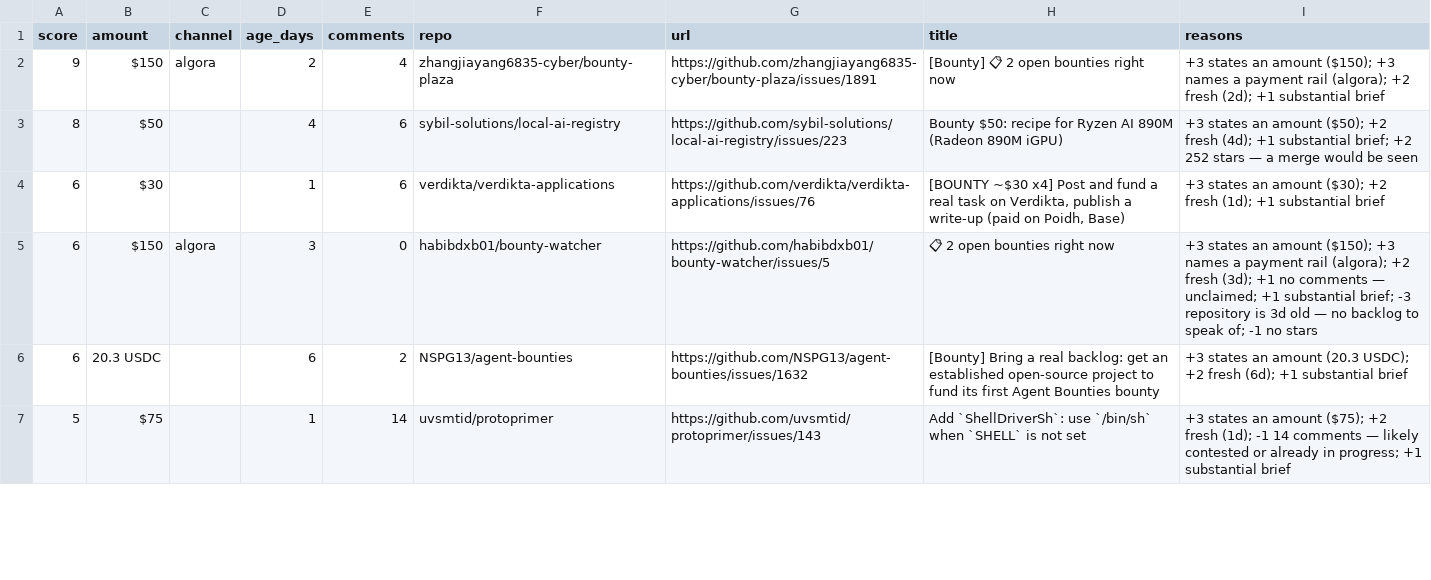
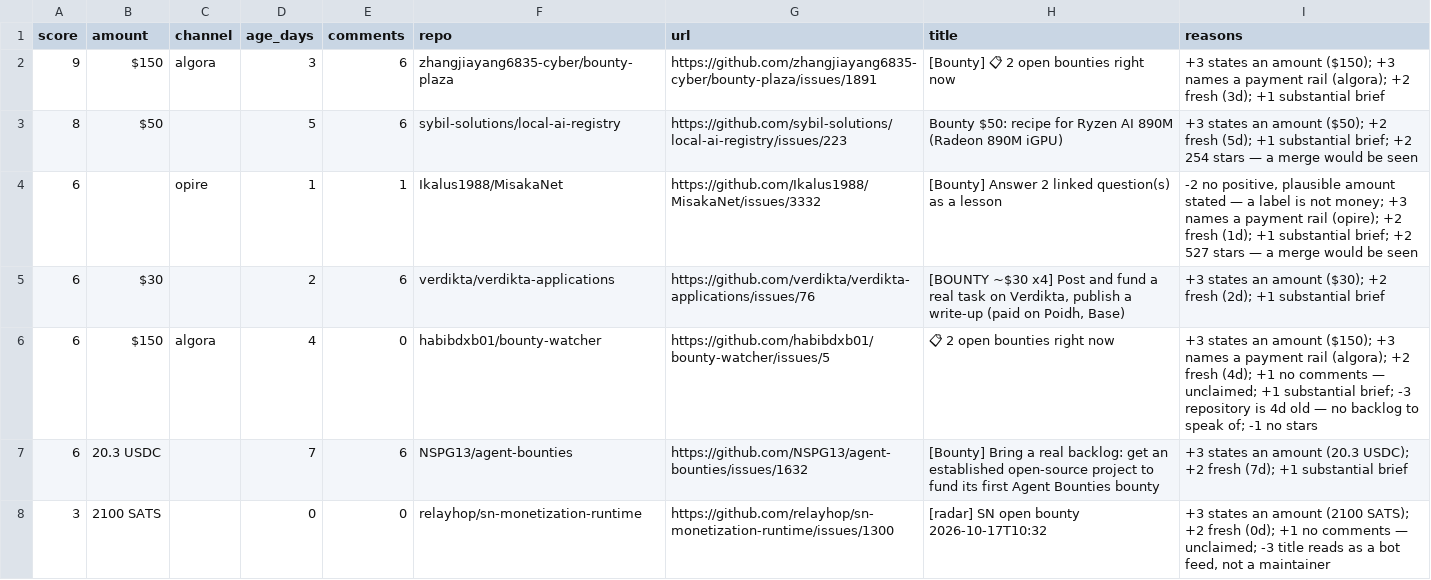
Before and after one commit to Kairose-master/handsel, a CSV file: data/demand-census/leads.csv, drawn as a sheet; only a part is shown; the diff covers the shown part only.

Commit message:
data(census): 2026-10-17

```diff
--- a/data/demand-census/leads.csv
+++ b/data/demand-census/leads.csv
@@ -1,7 +1,8 @@
 score,amount,channel,age_days,comments,repo,url,title,reasons
-9,$150,algora,2,4,zhangjiayang6835-cyber/bounty-plaza,https://github.com/zhangjiayang6835-cyber/bounty-plaza/issues/1891,[Bounty] 📋 2 open bounties right now,+3 states an amount ($150); +3 names a payment rail (algora); +2 fresh (2d); +1 substantial brief
-8,$50,,4,6,sybil-solutions/local-ai-registry,https://github.com/sybil-solutions/local-ai-registry/issues/223,Bounty $50: recipe for Ryzen AI 890M (Radeon 890M iGPU),+3 states an amount ($50); +2 fresh (4d); +1 substantial brief; +2 252 stars — a merge would be seen
-6,$30,,1,6,verdikta/verdikta-applications,https://github.com/verdikta/verdikta-applications/issues/76,"[BOUNTY ~$30 x4] Post and fund a real task on Verdikta, publish a write-up (paid on Poidh, Base)",+3 states an amount ($30); +2 fresh (1d); +1 substantial brief
-6,$150,algora,3,0,habibdxb01/bounty-watcher,https://github.com/habibdxb01/bounty-watcher/issues/5,📋 2 open bounties right now,+3 states an amount ($150); +3 names a payment rail (algora); +2 fresh (3d); +1 no comments — unclaimed; +1 substantial brief; -3 repository is 3d old — no backlog to speak of; -1 no stars
-6,20.3 USDC,,6,2,NSPG13/agent-bounties,https://github.com/NSPG13/agent-bounties/issues/1632,[Bounty] Bring a real backlog: get an established open-source project to fund its first Agent Bounties bounty,+3 states an amount (20.3 USDC); +2 fresh (6d); +1 substantial brief
-5,$75,,1,14,uvsmtid/protoprimer,https://github.com/uvsmtid/protoprimer/issues/143,Add `ShellDriverSh`: use `/bin/sh` when `SHELL` is not set,+3 states an amount ($75); +2 fresh (1d); -1 14 comments — likely contested or already in progress; +1 substantial brief
+9,$150,algora,3,6,zhangjiayang6835-cyber/bounty-plaza,https://github.com/zhangjiayang6835-cyber/bounty-plaza/issues/1891,[Bounty] 📋 2 open bounties right now,+3 states an amount ($150); +3 names a payment rail (algora); +2 fresh (3d); +1 substantial brief
+8,$50,,5,6,sybil-solutions/local-ai-registry,https://github.com/sybil-solutions/local-ai-registry/issues/223,Bounty $50: recipe for Ryzen AI 890M (Radeon 890M iGPU),+3 states an amount ($50); +2 fresh (5d); +1 substantial brief; +2 254 stars — a merge would be seen
+6,,opire,1,1,Ikalus1988/MisakaNet,https://github.com/Ikalus1988/MisakaNet/issues/3332,[Bounty] Answer 2 linked question(s) as a lesson,"-2 no positive, plausible amount stated — a label is not money; +3 names a payment rail (opire); +2 fresh (1d); +1 substantial brief; +2 527 stars — a merge would be seen"
+6,$30,,2,6,verdikta/verdikta-applications,https://github.com/verdikta/verdikta-applications/issues/76,"[BOUNTY ~$30 x4] Post and fund a real task on Verdikta, publish a write-up (paid on Poidh, Base)",+3 states an amount ($30); +2 fresh (2d); +1 substantial brief
+6,$150,algora,4,0,habibdxb01/bounty-watcher,https://github.com/habibdxb01/bounty-watcher/issues/5,📋 2 open bounties right now,+3 states an amount ($150); +3 names a payment rail (algora); +2 fresh (4d); +1 no comments — unclaimed; +1 substantial brief; -3 repository is 4d old — no backlog to speak of; -1 no stars
+6,20.3 USDC,,7,6,NSPG13/agent-bounties,https://github.com/NSPG13/agent-bounties/issues/1632,[Bounty] Bring a real backlog: get an established open-source project to fund its first Agent Bounties bounty,+3 states an amount (20.3 USDC); +2 fresh (7d); +1 substantial brief
+3,2100 SATS,,0,0,relayhop/sn-monetization-runtime,https://github.com/relayhop/sn-monetization-runtime/issues/1300,[radar] SN open bounty 2026-10-17T10:32,"+3 states an amount (2100 SATS); +2 fresh (0d); +1 no comments — unclaimed; -3 title reads as a bot feed, not a maintainer"
```
Also changed, not shown: 1 added row, 1 removed row and 23 edited cells elsewhere in this file.
